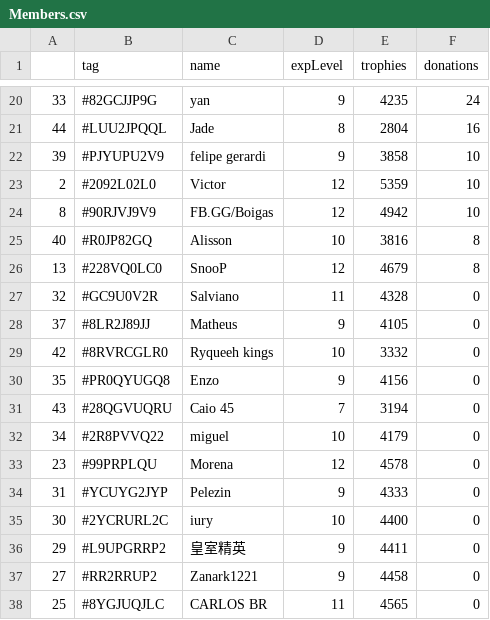
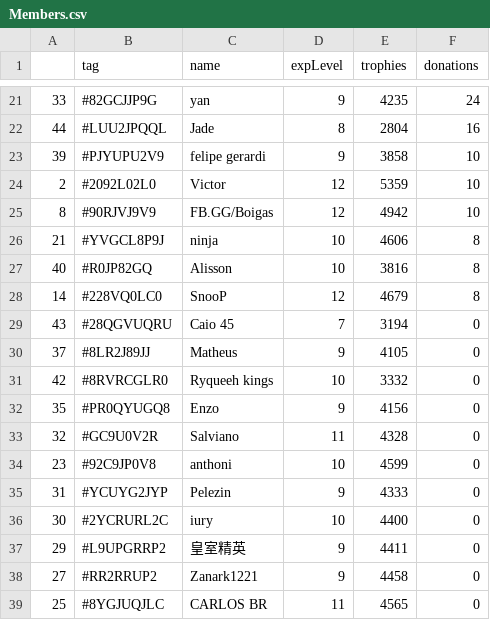
Before and after one commit to Brunopbb/APIClashRoyale, a CSV file: Members.csv, drawn as a sheet; only a part is shown, gaps mark what is left out; the diff covers the shown part only.

```diff
--- a/Members.csv
+++ b/Members.csv
@@ -24,5 +25,6 @@
 8,#90RJVJ9V9,FB.GG/Boigas,12,4942,10
+21,#YVGCL8P9J,ninja,10,4606,8
 40,#R0JP82GQ,Alisson,10,3816,8
-13,#228VQ0LC0,SnooP,12,4679,8
-32,#GC9U0V2R,Salviano,11,4328,0
+14,#228VQ0LC0,SnooP,12,4679,8
+43,#28QGVUQRU,Caio 45,7,3194,0
 37,#8LR2J89JJ,Matheus,9,4105,0
@@ -30,5 +32,4 @@
 35,#PR0QYUGQ8,Enzo,9,4156,0
-43,#28QGVUQRU,Caio 45,7,3194,0
-34,#2R8PVVQ22,miguel,10,4179,0
-23,#99PRPLQU,Morena,12,4578,0
+32,#GC9U0V2R,Salviano,11,4328,0
+23,#92C9JP0V8,anthoni,10,4599,0
 31,#YCUYG2JYP,Pelezin,9,4333,0
```
Also changed, not shown: 3 added rows, 3 removed rows, 1 moved row and 11 edited cells elsewhere in this file.
